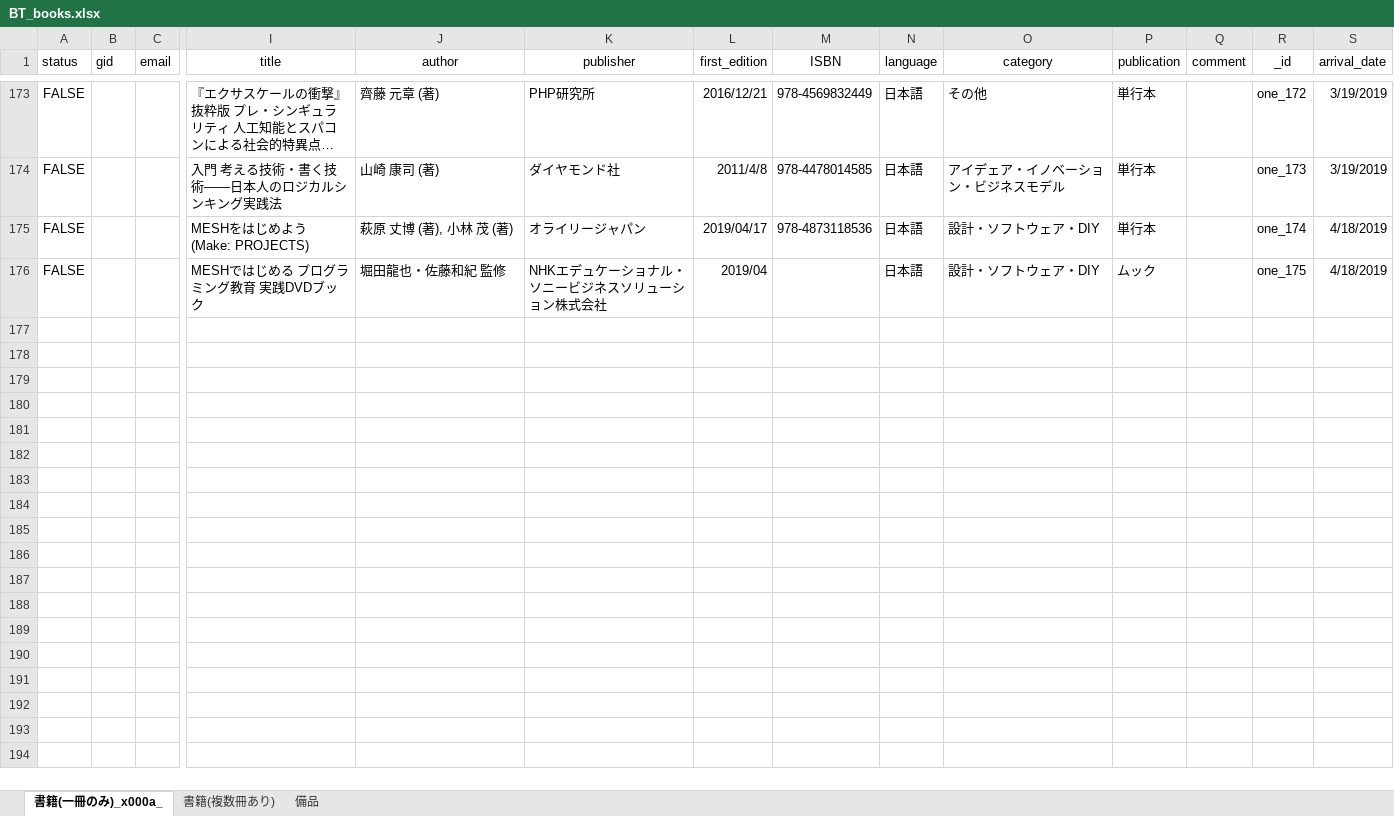
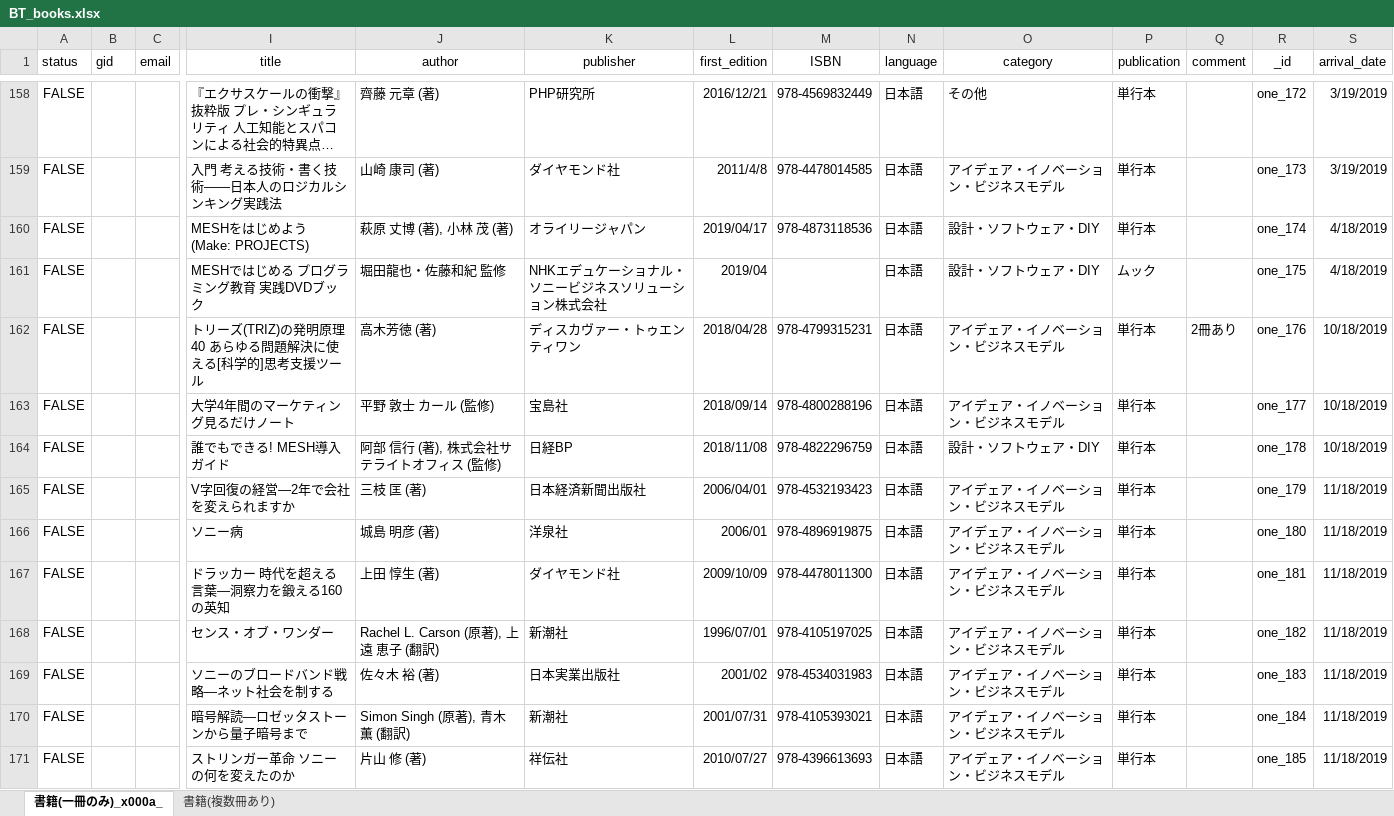
Before and after one commit to ryojimo/node_Book, an Excel workbook: data/BT_books.xlsx, sheet 書籍(一冊のみ)_x000a_, drawn as a sheet; only a part is shown, gaps mark what is left out; long unchanged cells end in …; values as stored, in another font and other column widths than the file's, no borders; rows hold the shown columns only; the diff covers the shown part only; the diff names each change by its address in the sheet, - before the commit and + after, or states it on an @@ line.

```diff
--- a/data/BT_books.xlsx (sheet 書籍(一冊のみ)_x000a_)
+++ b/data/BT_books.xlsx (sheet 書籍(一冊のみ)_x000a_)
-sheet tab: 備品
+row 162: FALSE |  |  | トリーズ(TRIZ)の発明原理40 あらゆる問題解決に使える[科学的]思考支援ツール | 高木芳徳 (著) | ディスカヴァー・トゥエンティワン | 2018/04/28 | 978-4799315231 | 日本語 | アイデェア・イノベーション・ビジネスモデル | 単行本 | 2冊あり | one_176 | 10/18/2019
+row 163: FALSE |  |  | 大学4年間のマーケティング見るだけノート | 平野 敦士 カール (監修) | 宝島社 | 2018/09/14 | 978-4800288196 | 日本語 | アイデェア・イノベーション・ビジネスモデル | 単行本 |  | one_177 | 10/18/2019
+row 164: FALSE |  |  | 誰でもできる! MESH導入ガイド | 阿部 信行 (著), 株式会社サテライトオフィス (監修) | 日経BP | 2018/11/08 | 978-4822296759 | 日本語 | 設計・ソフトウェア・DIY | 単行本 |  | one_178 | 10/18/2019
+row 165: FALSE |  |  | V字回復の経営―2年で会社を変えられますか | 三枝 匡 (著) | 日本経済新聞出版社 | 2006/04/01 | 978-4532193423 | 日本語 | アイデェア・イノベーション・ビジネスモデル | 単行本 |  | one_179 | 11/18/2019
+row 166: FALSE |  |  | ソニー病 | 城島 明彦 (著) | 洋泉社 | 2006/01 | 978-4896919875 | 日本語 | アイデェア・イノベーション・ビジネスモデル | 単行本 |  | one_180 | 11/18/2019
+row 167: FALSE |  |  | ドラッカー 時代を超える言葉―洞察力を鍛える160の英知 | 上田 惇生 (著) | ダイヤモンド社 | 2009/10/09 | 978-4478011300 | 日本語 | アイデェア・イノベーション・ビジネスモデル | 単行本 |  | one_181 | 11/18/2019
+row 168: FALSE |  |  | センス・オブ・ワンダー | Rachel L. Carson (原著), 上遠 恵子 (翻訳) | 新潮社 | 1996/07/01 | 978-4105197025 | 日本語 | アイデェア・イノベーション・ビジネスモデル | 単行本 |  | one_182 | 11/18/2019
+row 169: FALSE |  |  | ソニーのブロードバンド戦略―ネット社会を制する | 佐々木 裕 (著) | 日本実業出版社 | 2001/02 | 978-4534031983 | 日本語 | アイデェア・イノベーション・ビジネスモデル | 単行本 |  | one_183 | 11/18/2019
+row 170: FALSE |  |  | 暗号解読―ロゼッタストーンから量子暗号まで | Simon Singh (原著), 青木 薫 (翻訳) | 新潮社 | 2001/07/31 | 978-4105393021 | 日本語 | アイデェア・イノベーション・ビジネスモデル | 単行本 |  | one_184 | 11/18/2019
+row 171: FALSE |  |  | ストリンガー革命 ソニーの何を変えたのか | 片山 修 (著) | 祥伝社 | 2010/07/27 | 978-4396613693 | 日本語 | アイデェア・イノベーション・ビジネスモデル | 単行本 |  | one_185 | 11/18/2019
```
Also changed, not shown: 43 added rows, 15 removed rows and 10 edited cells elsewhere in this sheet, 5 other files.
